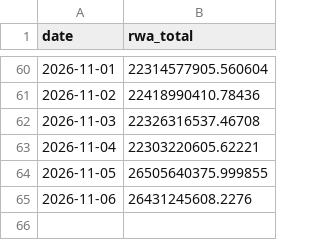
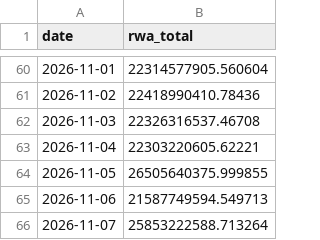
Before and after one commit to Emmmawo/trading_data_track, a CSV file: data/processed/rwa_total.csv, drawn as a sheet; only a part is shown, gaps mark what is left out.

```diff
--- a/data/processed/rwa_total.csv
+++ b/data/processed/rwa_total.csv
@@ -64,2 +64,3 @@ date,rwa_total
 2026-11-05,26505640375.999855
-2026-11-06,26431245608.2276
+2026-11-06,21587749594.549713
+2026-11-07,25853222588.713264
```
Also changed, not shown: data/processed/chain_Ethereum.csv, data/processed/rwa_top_bsc-usyc-0x8d0fa2.csv, 16 other files.
